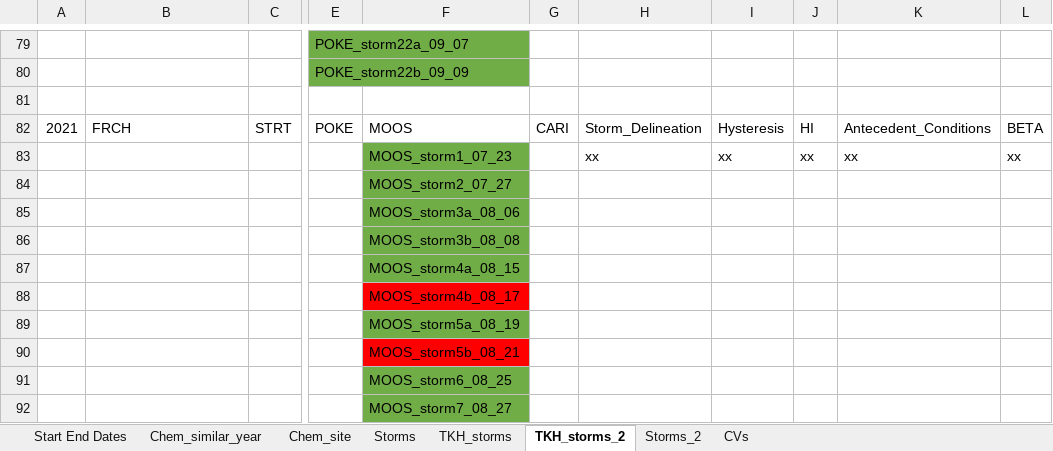
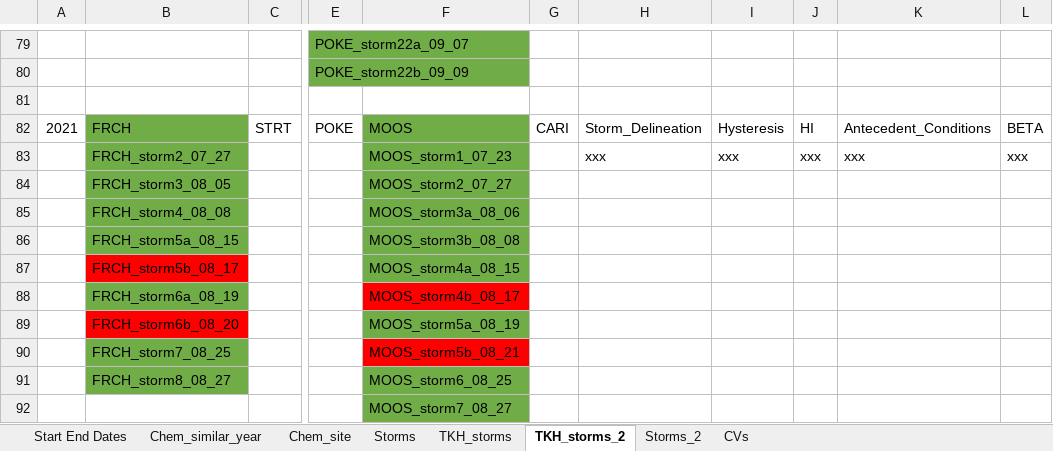
Before and after one commit to JakeCavaiani/Storms_clean_repo, an Excel workbook: Output_from_analysis/TKH_Summary_statistics.xlsx, sheet TKH_storms_2, drawn as a sheet; only a part is shown, gaps mark what is left out; values as stored, in another font and other column widths than the file's, no borders; the diff names each change by its address in the sheet, - before the commit and + after, or states it on an @@ line.

Commit message:
Update TKH summary

```diff
--- a/Output_from_analysis/TKH_Summary_statistics.xlsx (sheet TKH_storms_2)
+++ b/Output_from_analysis/TKH_Summary_statistics.xlsx (sheet TKH_storms_2)
-B82:B86 fill: none
+B82:B86 fill: #70AD47
-F82 fill: none
+F82 fill: #70AD47
-B83: (empty)
+B83: FRCH_storm2_07_27
-H83: xx
+H83: xxx
-I83: xx
+I83: xxx
-J83: xx
+J83: xxx
-K83: xx
+K83: xxx
-L83: xx
+L83: xxx
-B84: (empty)
+B84: FRCH_storm3_08_05
-B85: (empty)
+B85: FRCH_storm4_08_08
-B86: (empty)
+B86: FRCH_storm5a_08_15
-B87: (empty)
+B87: FRCH_storm5b_08_17
-B87 fill: none
+B87 fill: #FF0000
-B88: (empty)
+B88: FRCH_storm6a_08_19
-B88 fill: none
+B88 fill: #70AD47
-B89: (empty)
+B89: FRCH_storm6b_08_20
-B89 fill: none
+B89 fill: #FF0000
-B90: (empty)
+B90: FRCH_storm7_08_25
-B90:B91 fill: none
+B90:B91 fill: #70AD47
-B91: (empty)
+B91: FRCH_storm8_08_27
```
Also changed, not shown: sheet TKH_storms, 1 other file.
